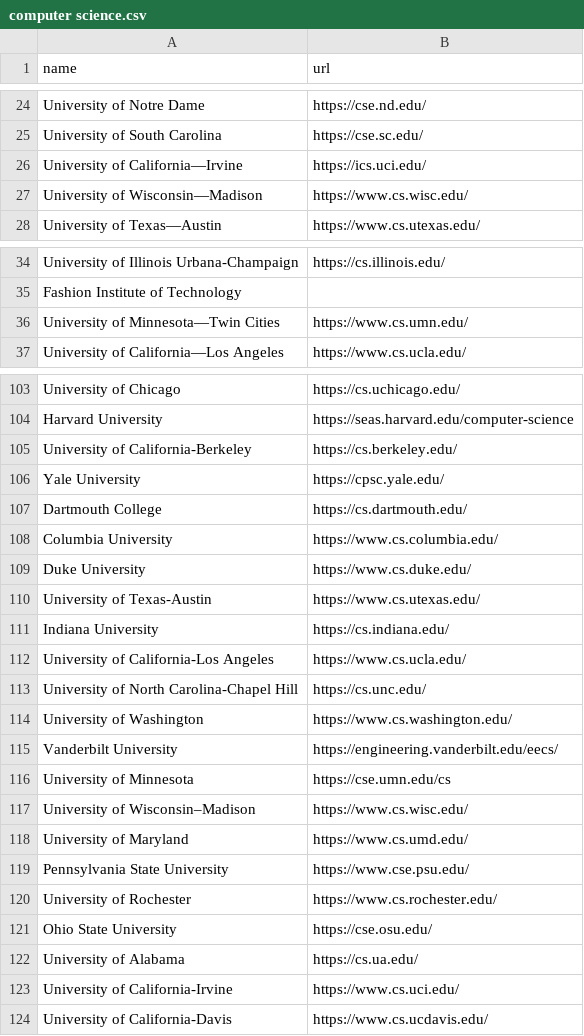
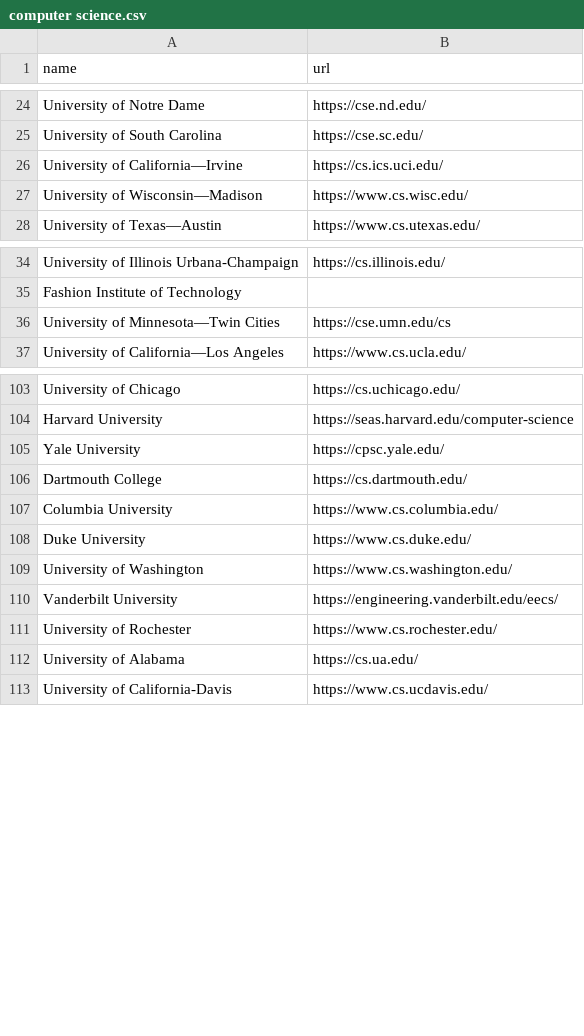
Before and after one commit to kevinzhang019/college-ai, a CSV file: preference_scraper/crawlers/colleges/computer science.csv, drawn as a sheet; only a part is shown, gaps mark what is left out; the diff covers the shown part only.

Commit message:
removed duplicate schools from csv, fixed some false URLs, canonicalized urls by removing www. for future crawls, implemented very basic RAG system

```diff
--- a/preference_scraper/crawlers/colleges/computer science.csv
+++ b/preference_scraper/crawlers/colleges/computer science.csv
@@ -25,3 +25,3 @@ University of Notre Dame,https://cse.nd.edu/
 University of South Carolina,https://cse.sc.edu/
-University of California—Irvine,https://ics.uci.edu/
+University of California—Irvine,https://cs.ics.uci.edu/
 University of Wisconsin—Madison,https://www.cs.wisc.edu/
@@ -35,3 +35,3 @@ University of Illinois Urbana-Champaign,https://cs.illinois.edu/
 Fashion Institute of Technology,
-University of Minnesota—Twin Cities,https://www.cs.umn.edu/
+University of Minnesota—Twin Cities,https://cse.umn.edu/cs
 University of California—Los Angeles,https://www.cs.ucla.edu/
@@ -104,3 +104,2 @@ University of Chicago,https://cs.uchicago.edu/
 Harvard University,https://seas.harvard.edu/computer-science
-University of California-Berkeley,https://cs.berkeley.edu/
 Yale University,https://cpsc.yale.edu/
@@ -109,16 +108,6 @@ Columbia University,https://www.cs.columbia.edu/
 Duke University,https://www.cs.duke.edu/
-University of Texas-Austin,https://www.cs.utexas.edu/
-Indiana University,https://cs.indiana.edu/
-University of California-Los Angeles,https://www.cs.ucla.edu/
-University of North Carolina-Chapel Hill,https://cs.unc.edu/
 University of Washington,https://www.cs.washington.edu/
 Vanderbilt University,https://engineering.vanderbilt.edu/eecs/
-University of Minnesota,https://cse.umn.edu/cs
-University of Wisconsin–Madison,https://www.cs.wisc.edu/
-University of Maryland,https://www.cs.umd.edu/
-Pennsylvania State University,https://www.cse.psu.edu/
 University of Rochester,https://www.cs.rochester.edu/
-Ohio State University,https://cse.osu.edu/
 University of Alabama,https://cs.ua.edu/
-University of California-Irvine,https://www.cs.uci.edu/
 University of California-Davis,https://www.cs.ucdavis.edu/
```
Also changed, not shown: 2 removed rows and 2 edited cells elsewhere in this file, preference_scraper/crawlers/colleges/business.csv, preference_scraper/crawlers/colleges/general.csv, 9 other files.
